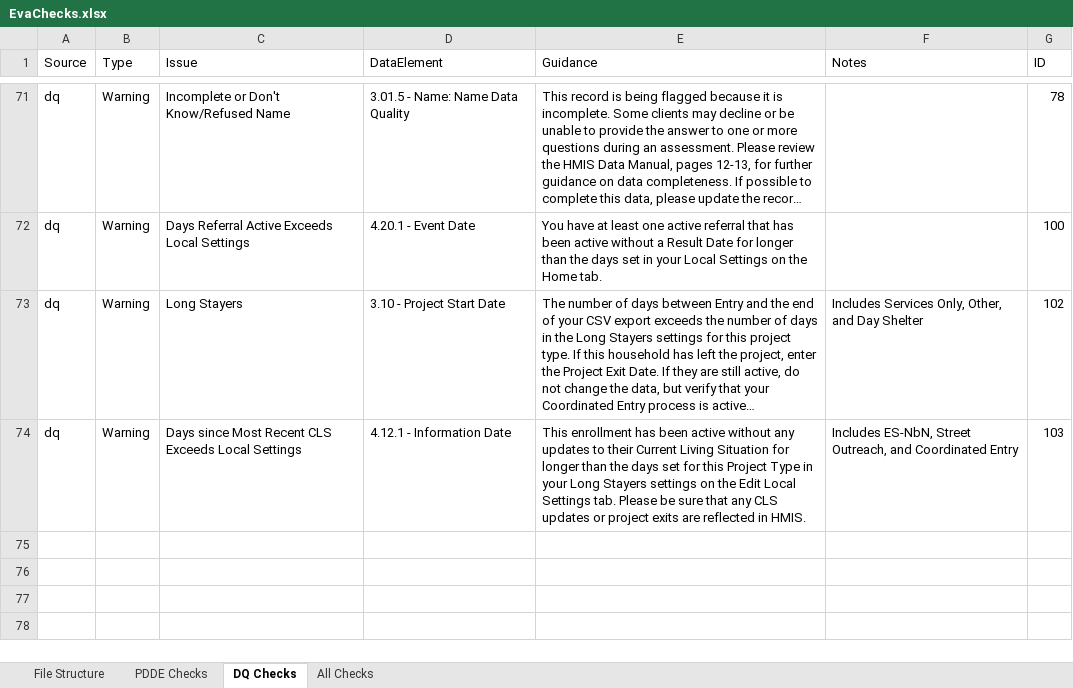
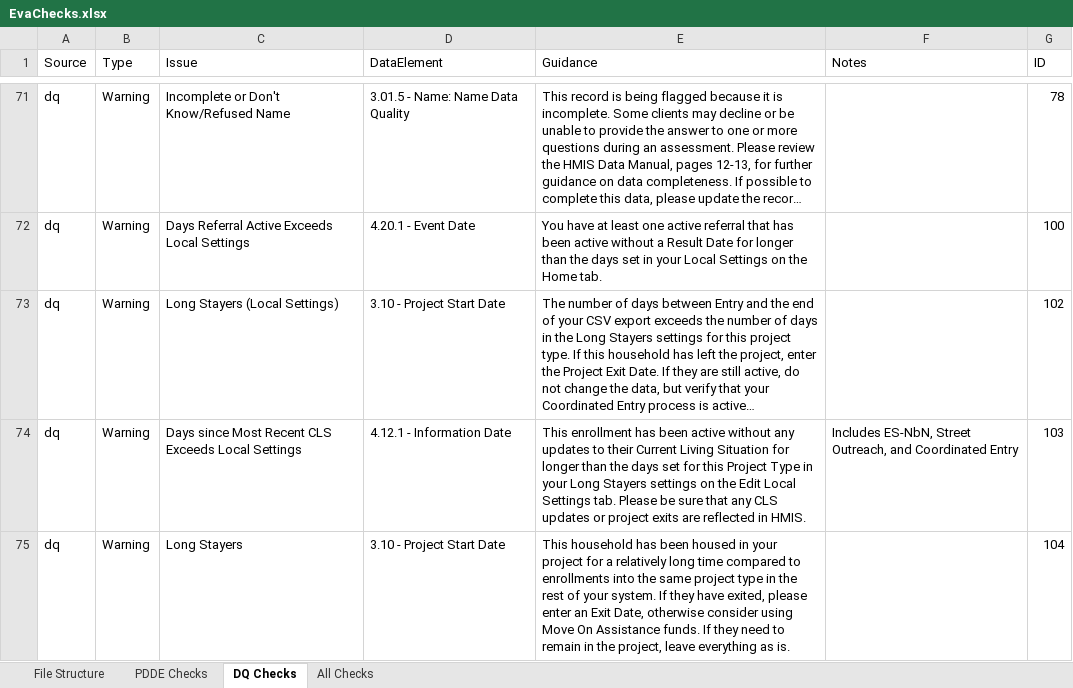
Before and after one commit to abtassociates/eva, an Excel workbook: public-resources/EvaChecks.xlsx, sheet DQ Checks, drawn as a sheet; only a part is shown, gaps mark what is left out; long unchanged cells end in …; values as stored, in another font and other column widths than the file's, no borders; the diff names each change by its address in the sheet, - before the commit and + after, or states it on an @@ line.

Commit message:
Added the guidance text and modified issue text for the long stayer stuff

```diff
--- a/public-resources/EvaChecks.xlsx (sheet DQ Checks)
+++ b/public-resources/EvaChecks.xlsx (sheet DQ Checks)
-C73 (Issue): Long Stayers
+C73 (Issue): Long Stayers (Local Settings)
-F73 (Notes): Includes Services Only, Other, and Day Shelter
+F73 (Notes): (empty)
+row 75: dq | Warning | Long Stayers | 3.10 - Project Start Date | This household has been housed in your project for a relatively long time compared to enrollments into the same project type in the rest of your system. If they have exited, please enter an Exit Date, otherwise consider using Move On Assistance funds. If they need to remain in the project, leave everything as is. |  | 104
```
Also changed, not shown: sheet All Checks.
